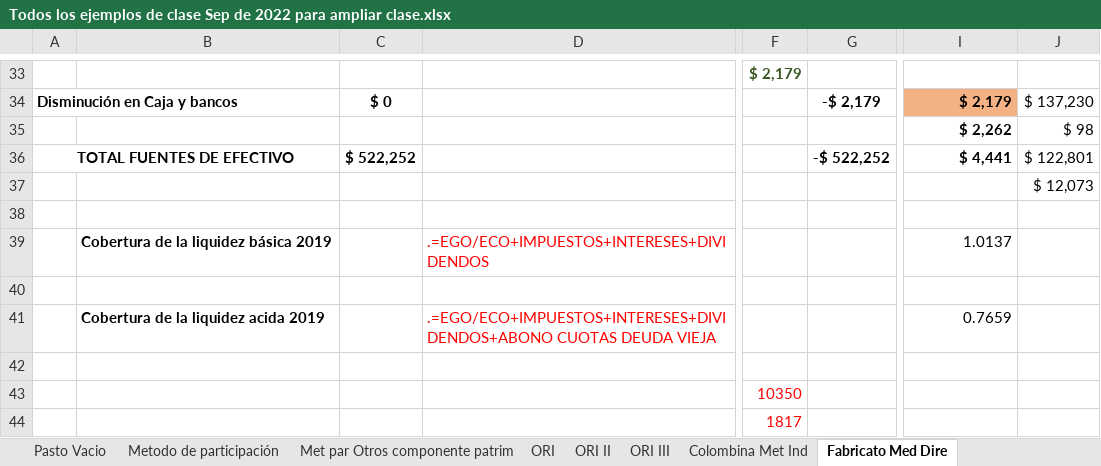
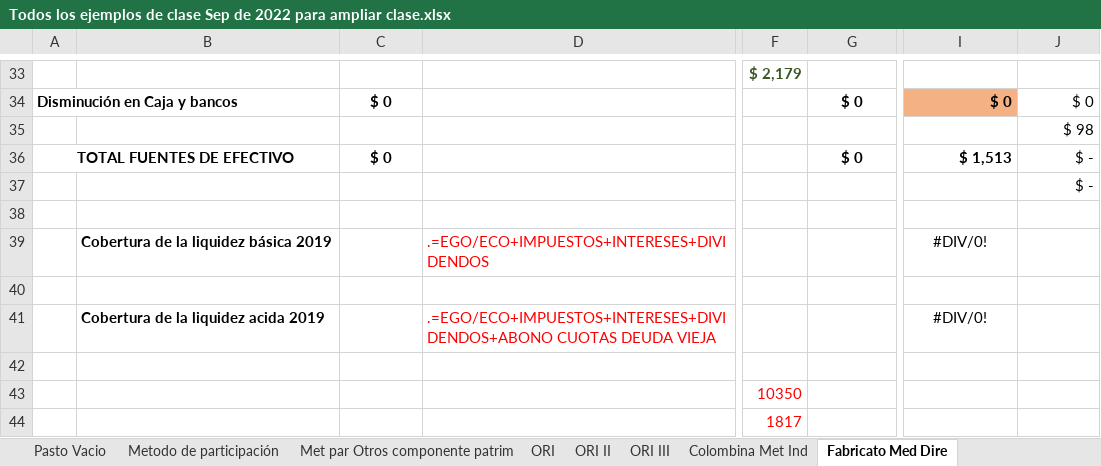
Before and after one commit to nigoja97/MAF, an Excel workbook: Semestre 1/Contabilidad Financiera (NIIF)/Todos los ejemplos de clase Sep de 2022 para ampliar clase.xlsx, sheet Fabricato Med Dire, drawn as a sheet; only a part is shown, gaps mark what is left out; values as stored, in another font and other column widths than the file's, no borders; charts and pictures not drawn; the diff covers the shown part only; the diff names each change by its address in the sheet, - before the commit and + after, or states it on an @@ line.

```diff
--- a/Semestre 1/Contabilidad Financiera (NIIF)/Todos los ejemplos de clase Sep de 2022 para ampliar clase.xlsx (sheet Fabricato Med Dire)
+++ b/Semestre 1/Contabilidad Financiera (NIIF)/Todos los ejemplos de clase Sep de 2022 para ampliar clase.xlsx (sheet Fabricato Med Dire)
-G34: -$ 2,179
+G34: $ 0
-I34: $ 2,179
+I34: $ 0
-J34: $ 137,230
+J34: $ 0
-I35: $ 2,262
+I35: (empty)
-C36: $ 522,252
+C36: $ 0
-G36: -$ 522,252
+G36: $ 0
-I36: $ 4,441
+I36: $ 1,513
-J36: $ 122,801
+J36: $ -
-J37: $ 12,073
+J37: $ -
-I39: 1.0137
+I39: #DIV/0!
-I39 alignment: right
+I39 alignment: center
-I41: 0.7659
+I41: #DIV/0!
-I41 alignment: right
+I41 alignment: center
```
Also changed, not shown: 12 added rows, 12 removed rows, 39 edited cells and cell formats elsewhere in this sheet, sheet Colombina Met Ind, formulas that keep their value, charts or pictures, 5 other files.
